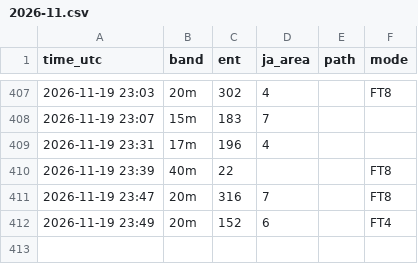
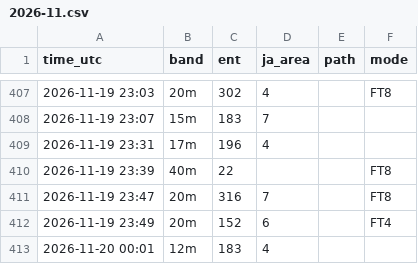
Before and after one commit to ja1bbe/propagation, a CSV file: data/cluster/2026-11.csv, drawn as a sheet; only a part is shown, gaps mark what is left out.

```diff
--- a/data/cluster/2026-11.csv
+++ b/data/cluster/2026-11.csv
@@ -412 +412,2 @@ time_utc,band,ent,ja_area,path,mode
 2026-11-19 23:49,20m,152,6,,FT4
+2026-11-20 00:01,12m,183,4,,
```
Also changed, not shown: data/samples_v2.csv, data/spacewx/2026-11.csv, 3 other files.
